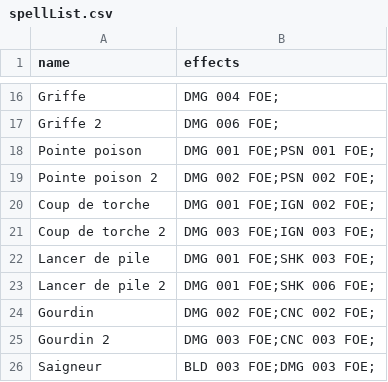
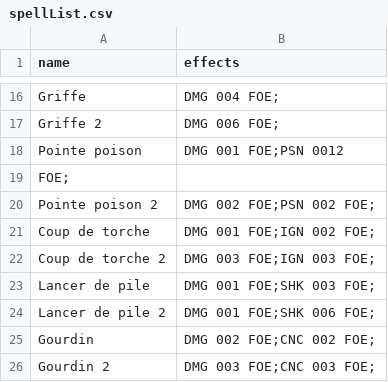
Before and after one commit to Goniix/SAE1.2, a CSV file: ressources/spellList.csv, drawn as a sheet; only a part is shown, gaps mark what is left out; the shorter side is filled out with more unchanged rows.

```diff
--- a/ressources/spellList.csv
+++ b/ressources/spellList.csv
@@ -17,3 +17,4 @@ Griffe,DMG 004 FOE;,
 Griffe 2,DMG 006 FOE;,
-Pointe poison,DMG 001 FOE;PSN 001 FOE;,
+Pointe poison,DMG 001 FOE;PSN 0012
+ FOE;,
 Pointe poison 2,DMG 002 FOE;PSN 002 FOE;,
```
Also changed, not shown: ressources/monsterStats.csv, 9 other files.
